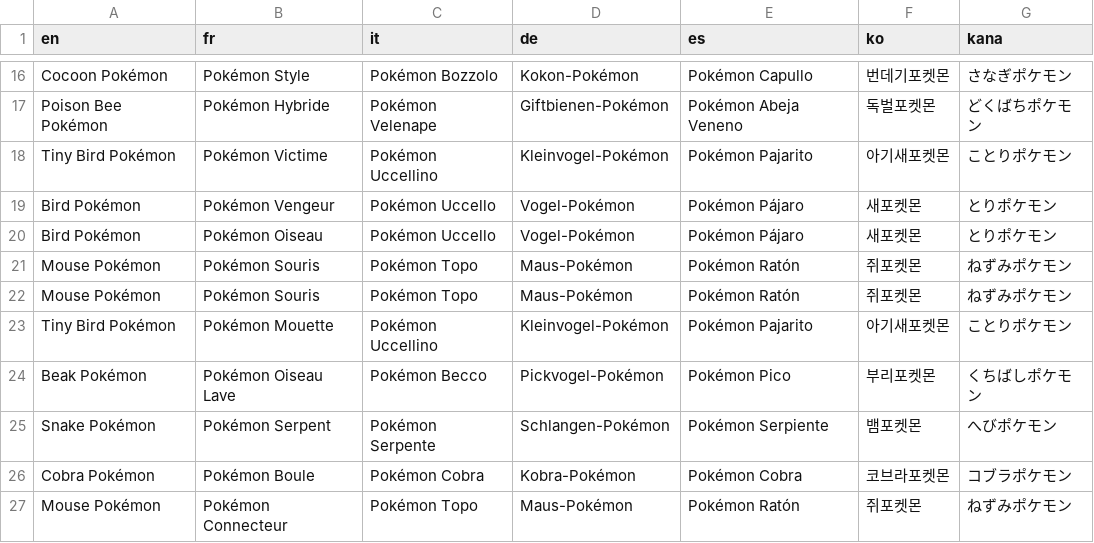
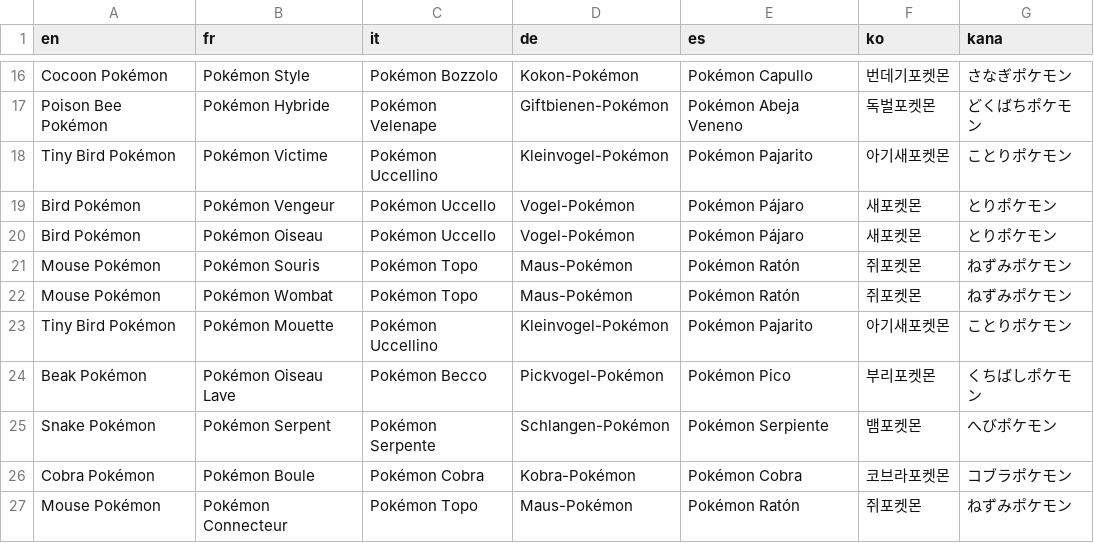
Before and after one commit to fuyutaaProjects/POKEMON-IMPOTIA, a CSV file: IMPOTIA RMXP/Data/Text/Dialogs/100001.csv, drawn as a sheet; only a part is shown, gaps mark what is left out.

```diff
--- a/IMPOTIA RMXP/Data/Text/Dialogs/100001.csv
+++ b/IMPOTIA RMXP/Data/Text/Dialogs/100001.csv
@@ -21,3 +21,3 @@ Bird Pokémon,Pokémon Oiseau,Pokémon Uccello,Vogel-Pokémon,Pokémon Pájaro,
 Mouse Pokémon,Pokémon Souris,Pokémon Topo,Maus-Pokémon,Pokémon Ratón,쥐포켓몬,ねずみポケモン
-Mouse Pokémon,Pokémon Souris,Pokémon Topo,Maus-Pokémon,Pokémon Ratón,쥐포켓몬,ねずみポケモン
+Mouse Pokémon,Pokémon Wombat,Pokémon Topo,Maus-Pokémon,Pokémon Ratón,쥐포켓몬,ねずみポケモン
 Tiny Bird Pokémon,Pokémon Mouette,Pokémon Uccellino,Kleinvogel-Pokémon,Pokémon Pajarito,아기새포켓몬,ことりポケモン
```
Also changed, not shown: 6 other files.
